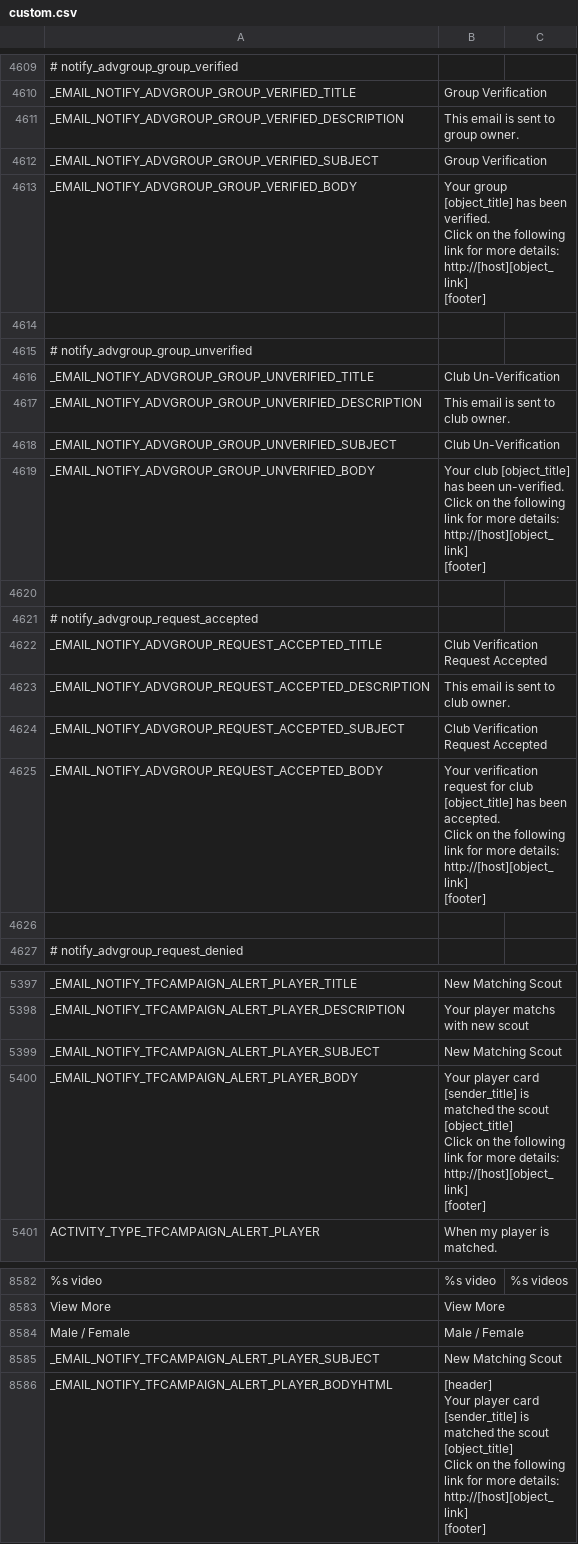
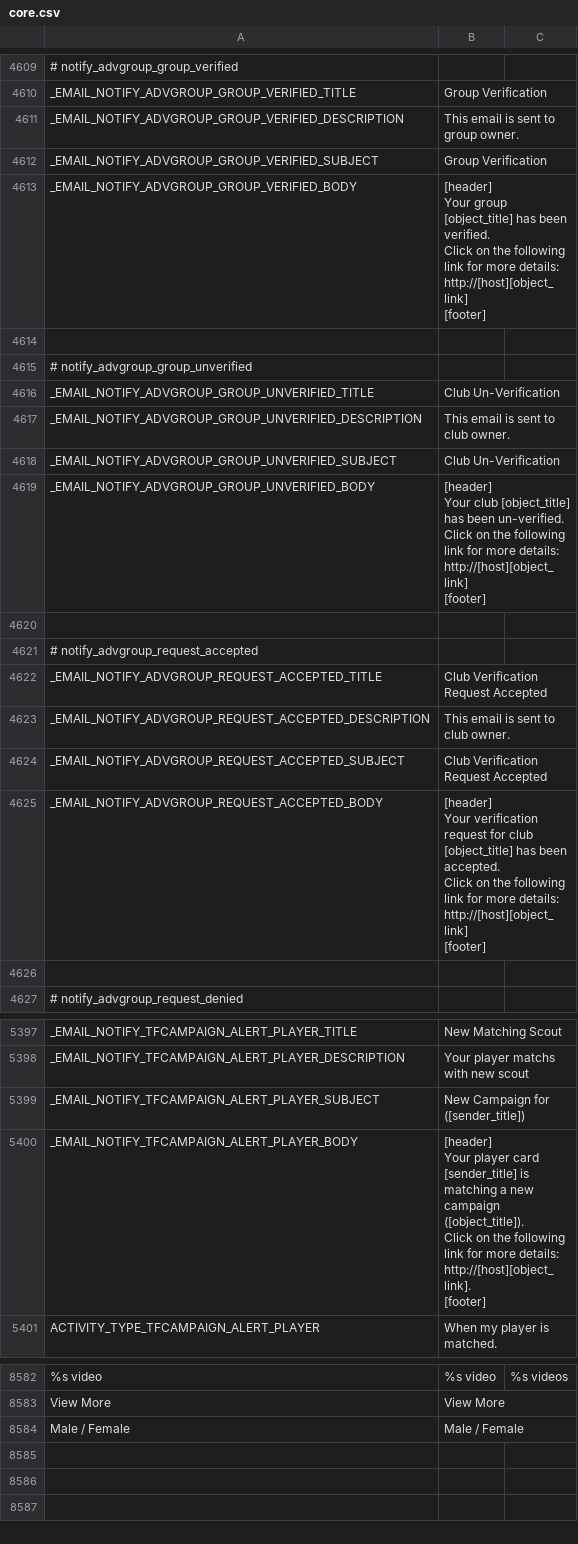
Before and after one commit to minh13488/tarfee, a CSV file: application/languages/en/core.csv (was application/languages/en/custom.csv), drawn as a sheet; only a part is shown, gaps mark what is left out; ↵ is a line break in a cell; the diff covers the shown part only; the diff names each change by its address in the sheet, - before the commit and + after, or states it on an @@ line.

```diff
--- a/application/languages/en/custom.csv
+++ b/application/languages/en/core.csv
-B4613: Your group…
+B4613: [header] ↵ Your group…
-B4619: Your club…
+B4619: [header] ↵ Your club…
-B4625: Your verification…
+B4625: [header] ↵ Your verification…
-B5399: New Matching Scout
+B5399: New Campaign for ([sender_title])
-B5400: Your player card [sender_title] is matched the scout [object_title] ↵ Click on the following link for more details: ↵ http://[host][object_link] ↵ [footer]
+B5400: [header] ↵ Your player card [sender_title] is matching a new campaign ([object_title]). ↵ Click on the following link for more details: http://[host][object_link]. ↵ [footer]
-row 8585: _EMAIL_NOTIFY_TFCAMPAIGN_ALERT_PLAYER_SUBJECT | New Matching Scout
-row 8586: _EMAIL_NOTIFY_TFCAMPAIGN_ALERT_PLAYER_BODYHTML | [header] ↵ Your player card [sender_title] is matched the scout [object_title] ↵ Click on the following link for more details: ↵ http://[host][object_link] ↵ [footer]
```
Also changed, not shown: 2 edited cells elsewhere in this file, 4 other files.
